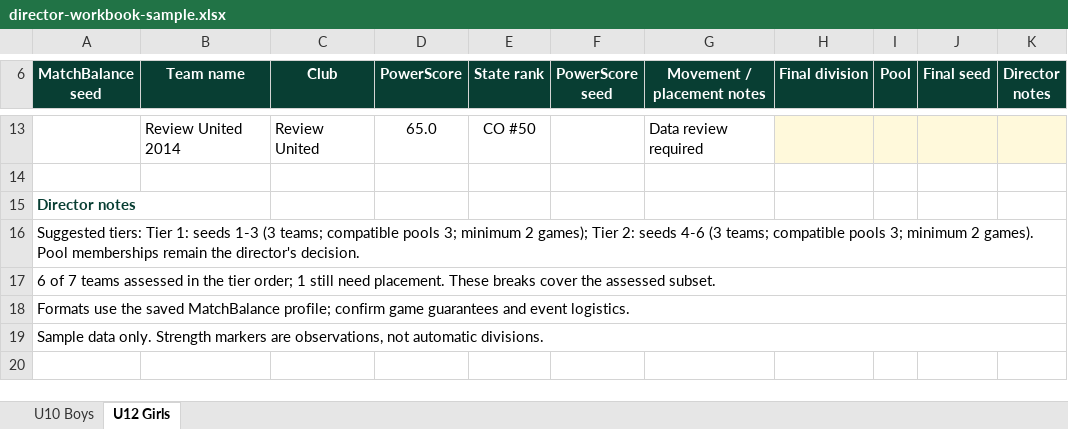
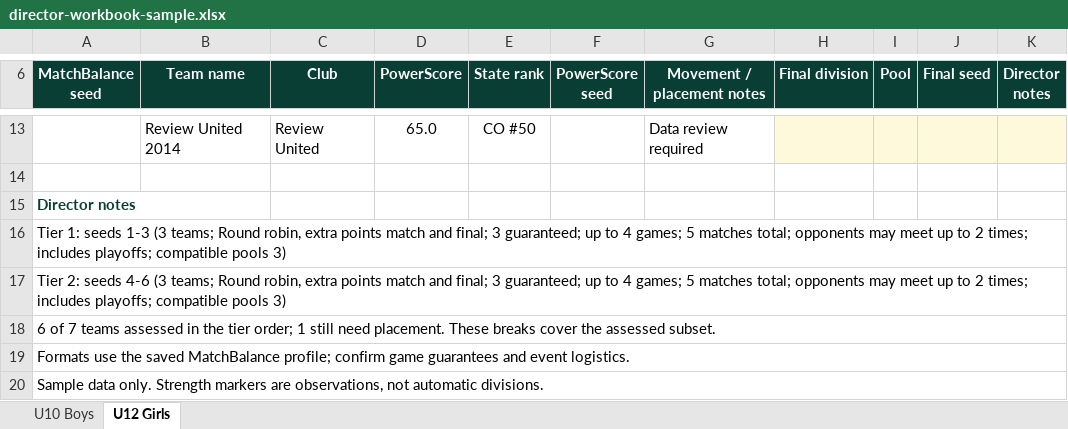
Before and after one commit to dallasheidt14/PitchRank, an Excel workbook: docs/design/matchbalance-excel/director-workbook-sample.xlsx, sheet U12 Girls, drawn as a sheet; only a part is shown, gaps mark what is left out; values as stored, in another font and other column widths than the file's, no borders; conditional formats and table styles not drawn; the diff names each change by its address in the sheet, - before the commit and + after, or states it on an @@ line.

Commit message:
Expand MatchBalance formats with automatic cohort guidance (#1263)

```diff
--- a/docs/design/matchbalance-excel/director-workbook-sample.xlsx (sheet U12 Girls)
+++ b/docs/design/matchbalance-excel/director-workbook-sample.xlsx (sheet U12 Girls)
@@ column A (MatchBalance seed) renumbered between rows 16 and 19 @@
+row 20: Sample data only. Strength markers are observations, not automatic divisions.
```
Also changed, not shown: sheet U10 Boys, 29 other files.
